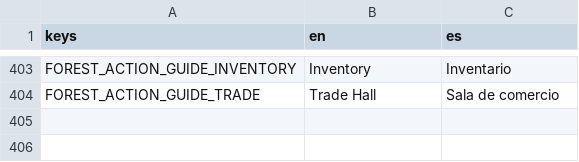
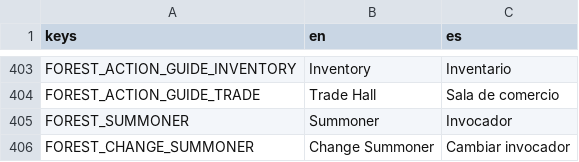
Before and after one commit to habby2727/EntityWars, a CSV file: i18n/ui.csv, drawn as a sheet; only a part is shown, gaps mark what is left out; the diff names each change by its address in the sheet, - before the commit and + after, or states it on an @@ line.

```diff
--- a/i18n/ui.csv
+++ b/i18n/ui.csv
+row 405: FOREST_SUMMONER | Summoner | Invocador
+row 406: FOREST_CHANGE_SUMMONER | Change Summoner | Cambiar invocador
```
Also changed, not shown: 6 other files.
